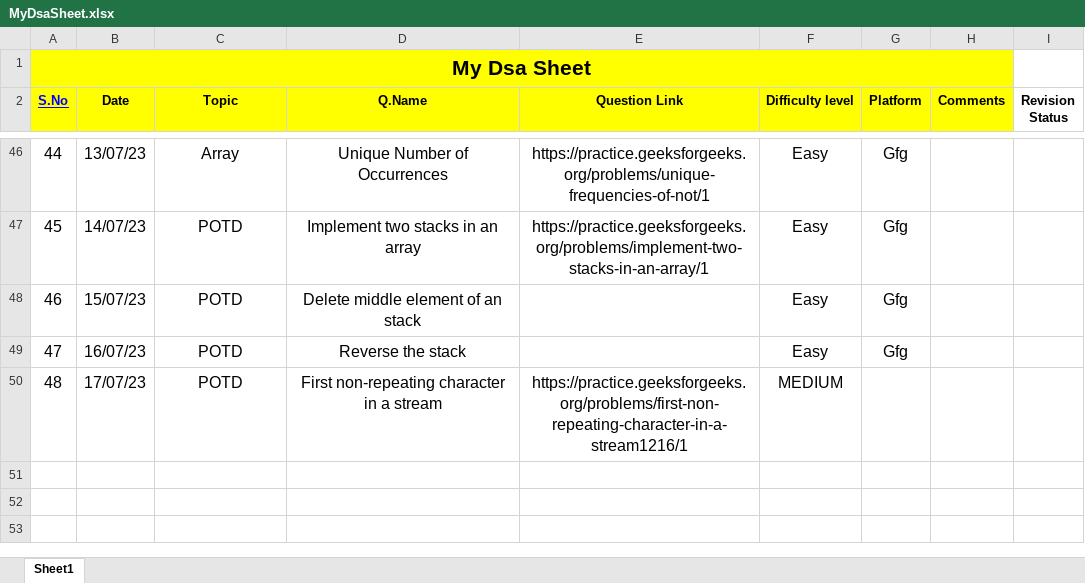
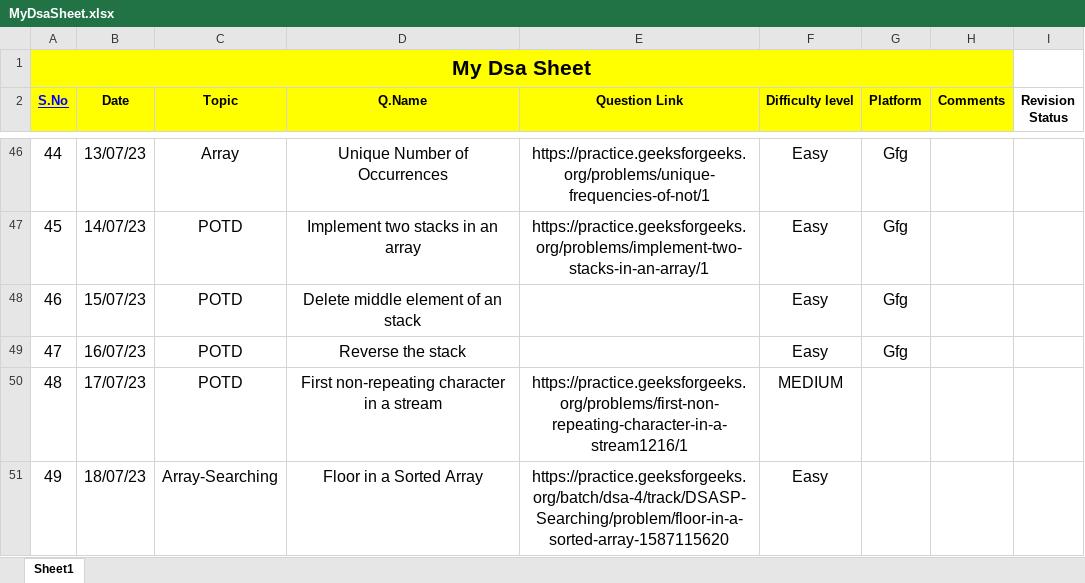
Before and after one commit to Prashanthkumarpk/CHALLENGE_45, an Excel workbook: MyDsaSheet.xlsx, sheet Sheet1, drawn as a sheet; only a part is shown, gaps mark what is left out; values as stored, in another font and other column widths than the file's, no borders; the diff names each change by its address in the sheet, - before the commit and + after, or states it on an @@ line.

Commit message:
day 18

```diff
--- a/MyDsaSheet.xlsx (sheet Sheet1)
+++ b/MyDsaSheet.xlsx (sheet Sheet1)
+row 51: 49 | 18/07/23 | Array-Searching | Floor in a Sorted Array | https://practice.geeksforgeeks.org/batch/dsa-4/track/DSASP-Searching/problem/floor-in-a-sorted-array-1587115620 | Easy
```
